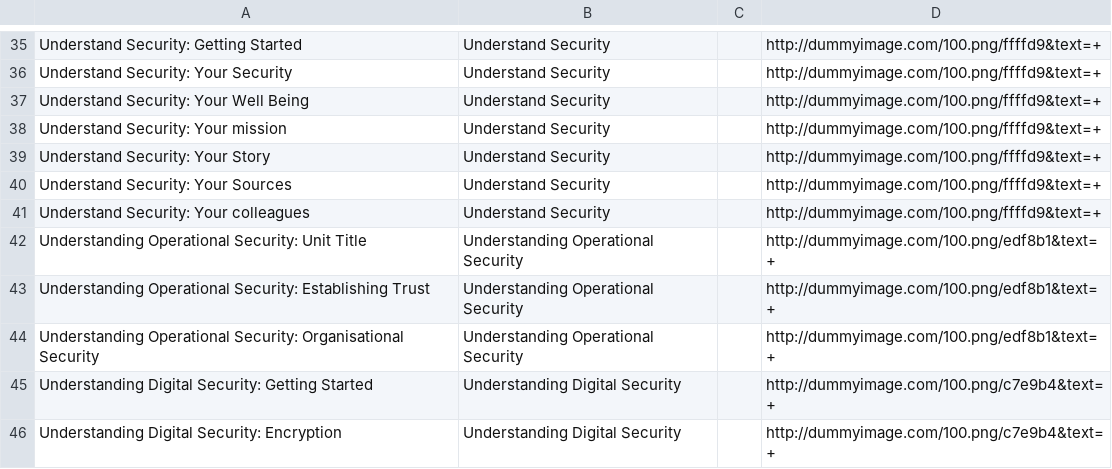
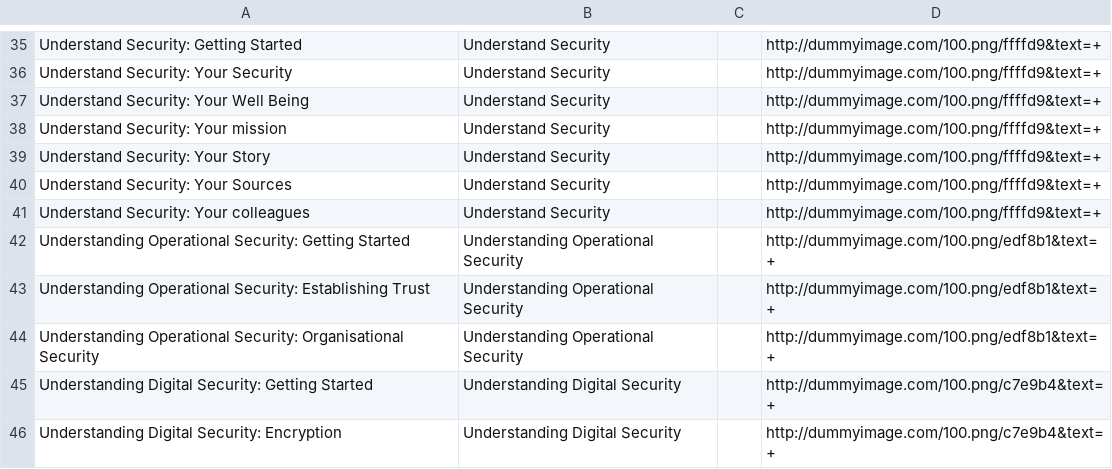
Before and after one commit to iilab/openmentoring-web, a CSV file: citizen/elements.csv, drawn as a sheet; only a part is shown, gaps mark what is left out.

```diff
--- a/citizen/elements.csv
+++ b/citizen/elements.csv
@@ -41,3 +41,3 @@ Understand Security: Your Sources,Understand Security,,http://dummyimage.com/100
 Understand Security: Your colleagues,Understand Security,,http://dummyimage.com/100.png/ffffd9&text=+
-Understanding Operational Security: Unit Title,Understanding Operational Security,,http://dummyimage.com/100.png/edf8b1&text=+
+Understanding Operational Security: Getting Started,Understanding Operational Security,,http://dummyimage.com/100.png/edf8b1&text=+
 Understanding Operational Security: Establishing Trust,Understanding Operational Security,,http://dummyimage.com/100.png/edf8b1&text=+
```
Also changed, not shown: hrd/elements.csv, journo/elements.csv, 37 other files.
